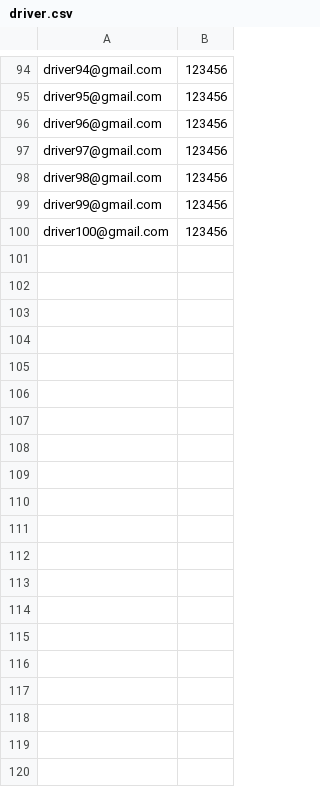
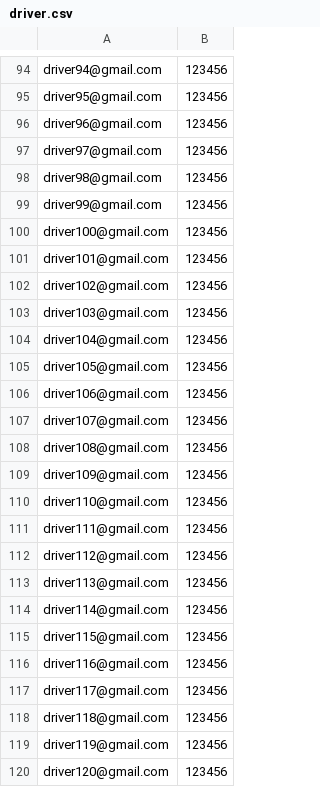
Before and after one commit to LeVanHuy84/uit-go-project, a CSV file: scripts/k6/csv/driver.csv, drawn as a sheet; only a part is shown, gaps mark what is left out; the diff covers the shown part only; the diff names each change by its address in the sheet, - before the commit and + after, or states it on an @@ line.

```diff
--- a/scripts/k6/csv/driver.csv
+++ b/scripts/k6/csv/driver.csv
+row 101: driver101@gmail.com | 123456
+row 102: driver102@gmail.com | 123456
+row 103: driver103@gmail.com | 123456
+row 104: driver104@gmail.com | 123456
+row 105: driver105@gmail.com | 123456
+row 106: driver106@gmail.com | 123456
+row 107: driver107@gmail.com | 123456
+row 108: driver108@gmail.com | 123456
+row 109: driver109@gmail.com | 123456
+row 110: driver110@gmail.com | 123456
+row 111: driver111@gmail.com | 123456
+row 112: driver112@gmail.com | 123456
+row 113: driver113@gmail.com | 123456
+row 114: driver114@gmail.com | 123456
+row 115: driver115@gmail.com | 123456
+row 116: driver116@gmail.com | 123456
+row 117: driver117@gmail.com | 123456
+row 118: driver118@gmail.com | 123456
+row 119: driver119@gmail.com | 123456
+row 120: driver120@gmail.com | 123456
```
Also changed, not shown: 30 added rows elsewhere in this file, 49 other files.
